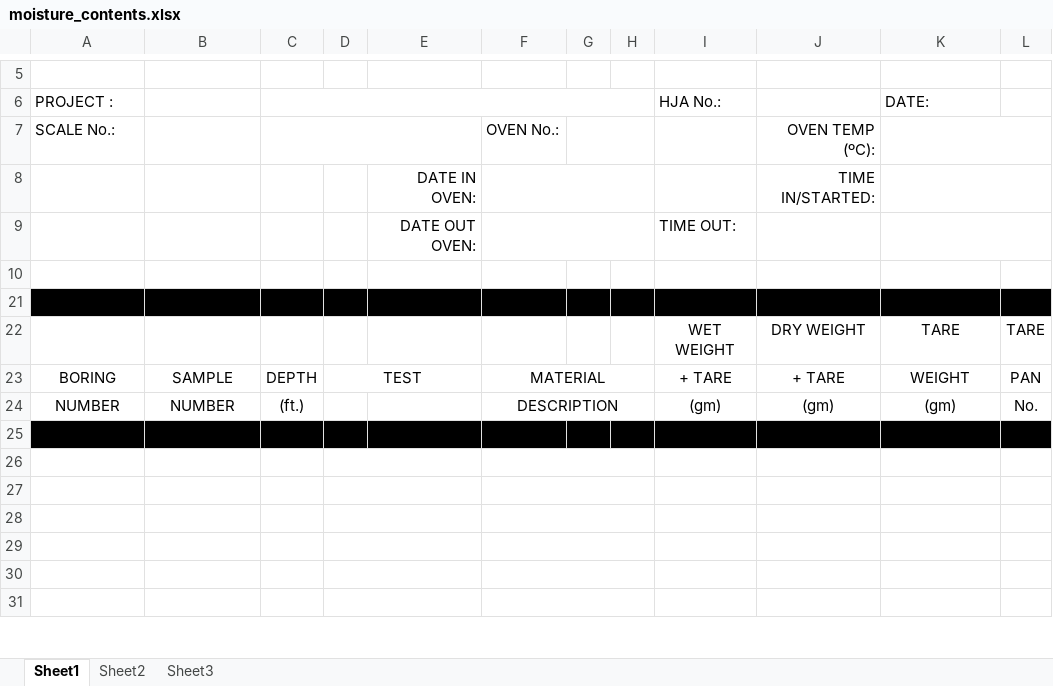
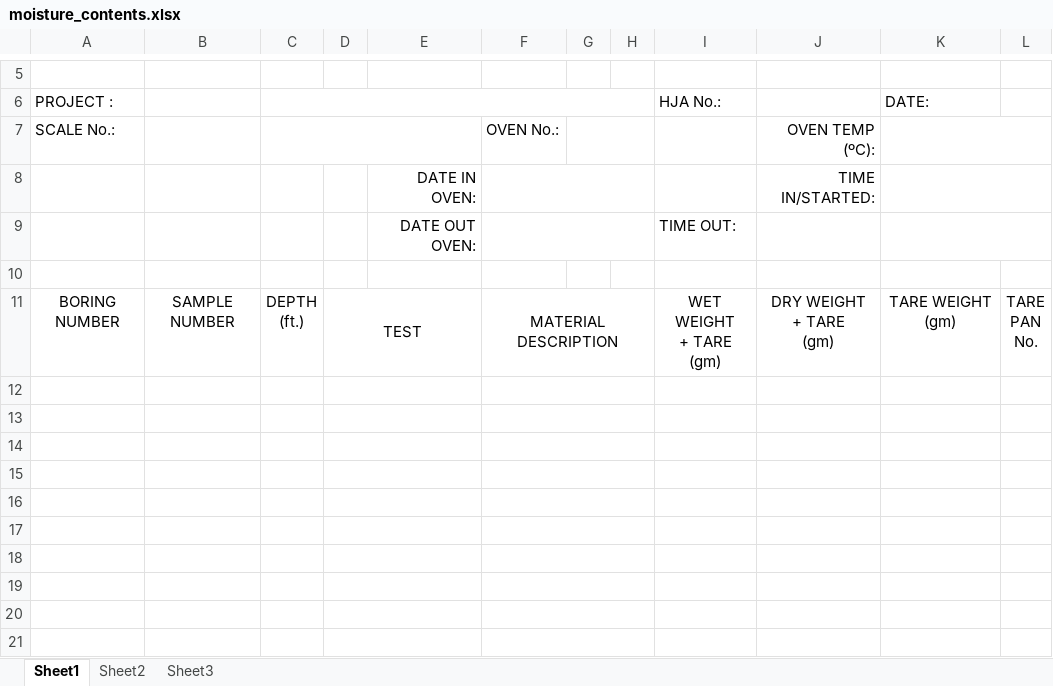
Before and after one commit to TrinityDevelopers/HJA-Reports-Manager, an Excel workbook: backend/data/templates/moisture_contents.xlsx, sheet Sheet1, drawn as a sheet; only a part is shown, gaps mark what is left out; values as stored, in another font and other column widths than the file's, no borders; charts and pictures not drawn; removed rows and columns are numbered as before the commit, all else as after; ↵ is a line break in a cell; the diff names each change by its address in the sheet, - before the commit and + after, or states it on an @@ line.

Commit message:
Fix Moisture Contents sheet borders

```diff
--- a/backend/data/templates/moisture_contents.xlsx (sheet Sheet1)
+++ b/backend/data/templates/moisture_contents.xlsx (sheet Sheet1)
+row 11: BORING NUMBER | SAMPLE NUMBER | DEPTH ↵ (ft.) | TEST |  | MATERIAL ↵ DESCRIPTION |  |  | WET WEIGHT ↵ + TARE ↵ (gm) | DRY WEIGHT ↵ + TARE ↵ (gm) | TARE WEIGHT (gm) | TARE ↵ PAN ↵ No.
-A12:L12 fill: #000000
+A12:L12 fill: none
+D12:E12 merged
+F12:H12 merged
+D13:E13 merged
+F13:H13 merged
-row 13:  |  |  |  |  |  |  |  | WET WEIGHT | DRY WEIGHT | TARE | TARE
+row 13: (empty)
-row 14: BORING | SAMPLE | DEPTH | TEST |  | MATERIAL |  |  | + TARE | + TARE | WEIGHT | PAN
+row 14: (empty)
-row 24: NUMBER | NUMBER | (ft.) |  |  | DESCRIPTION |  |  | (gm) | (gm) | (gm) | No.
-A15:L15 fill: #000000
+A15:L15 fill: none
+D15:E15 merged
+F15:H15 merged
```
Also changed, not shown: charts or pictures, 3 other files.
